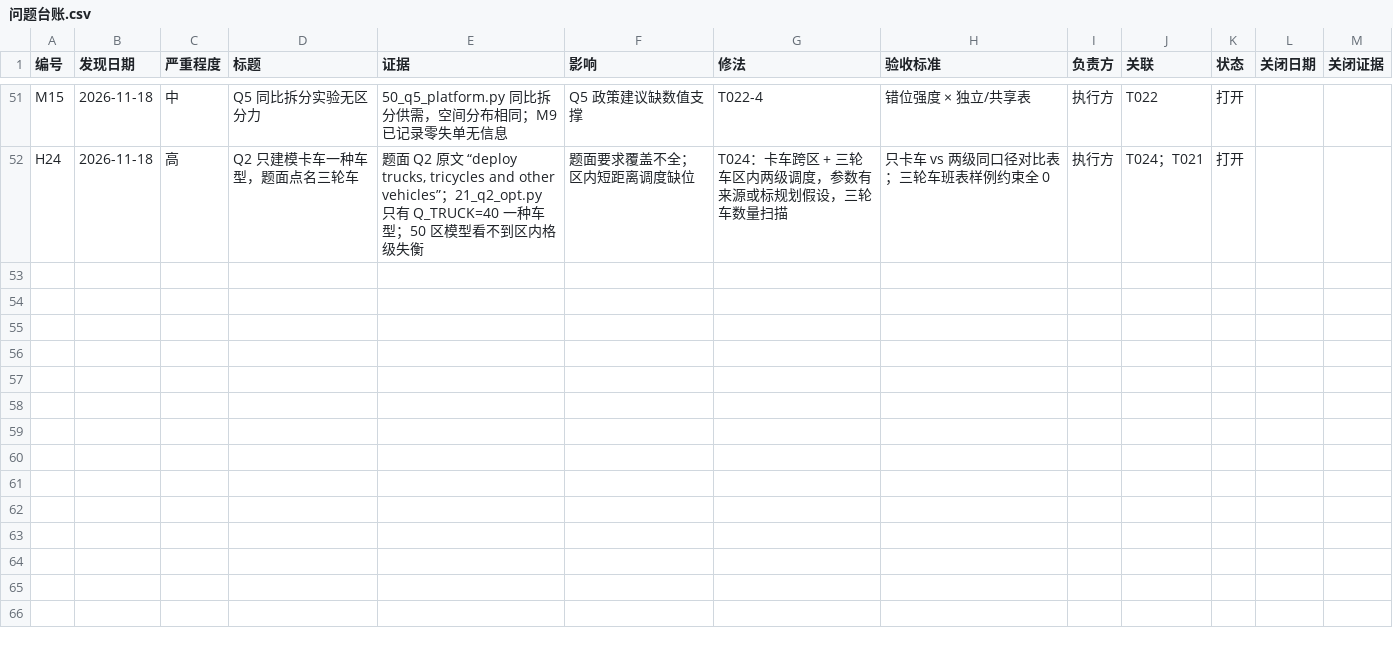
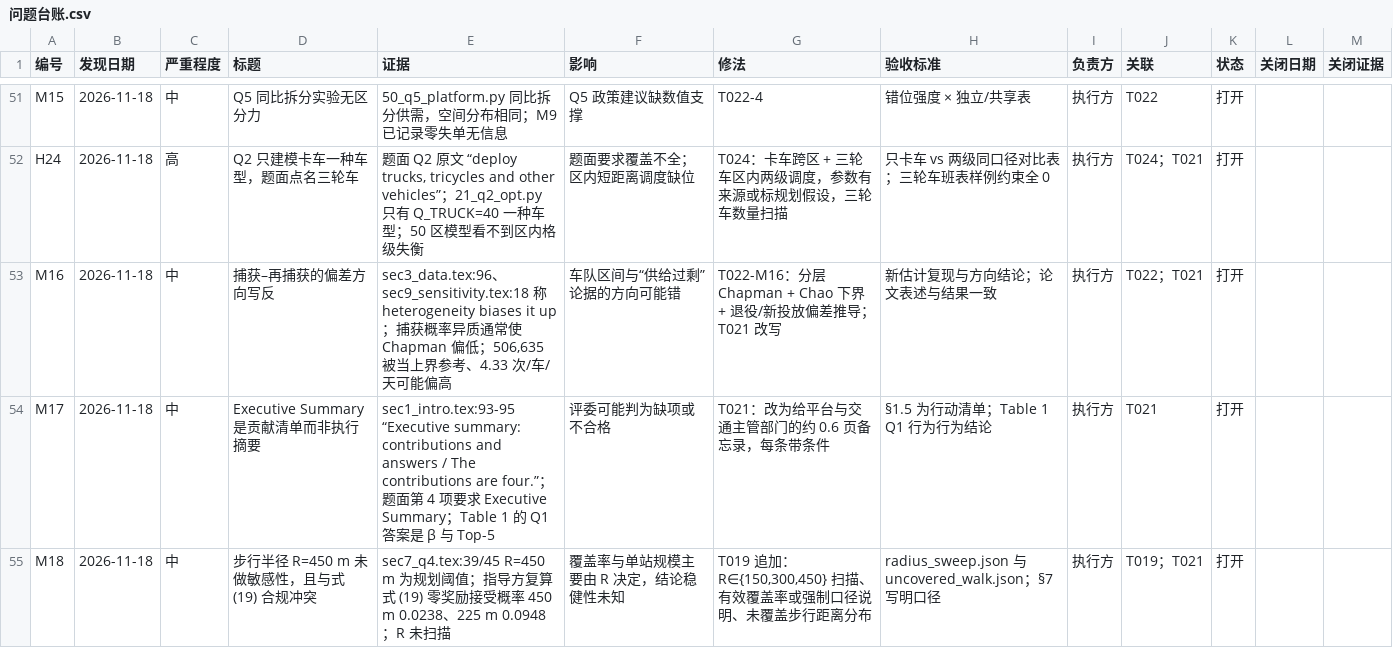
Before and after one commit to dc-rick/mcm-2026-cqu-problemc, a CSV file: 审查与规划/台账/问题台账.csv, drawn as a sheet; only a part is shown, gaps mark what is left out; the diff names each change by its address in the sheet, - before the commit and + after, or states it on an @@ line.

```diff
--- a/审查与规划/台账/问题台账.csv
+++ b/审查与规划/台账/问题台账.csv
+row 53: M16 | 2026-11-18 | 中 | 捕获–再捕获的偏差方向写反 | sec3_data.tex:96、sec9_sensitivity.tex:18 称 heterogeneity biases it up；捕获概率异质通常使 Chapman 偏低；506,635 被当上界参考、4.33 次/车/天可能偏高 | 车队区间与“供给过剩”论据的方向可能错 | T022-M16：分层 Chapman + Chao 下界 + 退役/新投放偏差推导；T021 改写 | 新估计复现与方向结论；论文表述与结果一致 | 执行方 | T022；T021 | 打开
+row 54: M17 | 2026-11-18 | 中 | Executive Summary 是贡献清单而非执行摘要 | sec1_intro.tex:93-95 “Executive summary: contributions and answers / The contributions are four.”；题面第 4 项要求 Executive Summary；Table 1 的 Q1 答案是 β 与 Top-5 | 评委可能判为缺项或不合格 | T021：改为给平台与交通主管部门的约 0.6 页备忘录，每条带条件 | §1.5 为行动清单；Table 1 Q1 行为行为结论 | 执行方 | T021 | 打开
+row 55: M18 | 2026-11-18 | 中 | 步行半径 R=450 m 未做敏感性，且与式 (19) 合规冲突 | sec7_q4.tex:39/45 R=450 m 为规划阈值；指导方复算式 (19) 零奖励接受概率 450 m 0.0238、225 m 0.0948；R 未扫描 | 覆盖率与单站规模主要由 R 决定，结论稳健性未知 | T019 追加：R∈{150,300,450} 扫描、有效覆盖率或强制口径说明、未覆盖步行距离分布 | radius_sweep.json 与 uncovered_walk.json；§7 写明口径 | 执行方 | T019；T021 | 打开
```
Also changed, not shown: 审查与规划/台账/任务台账.csv, 审查与规划/台账/决策台账.csv, 4 other files.
